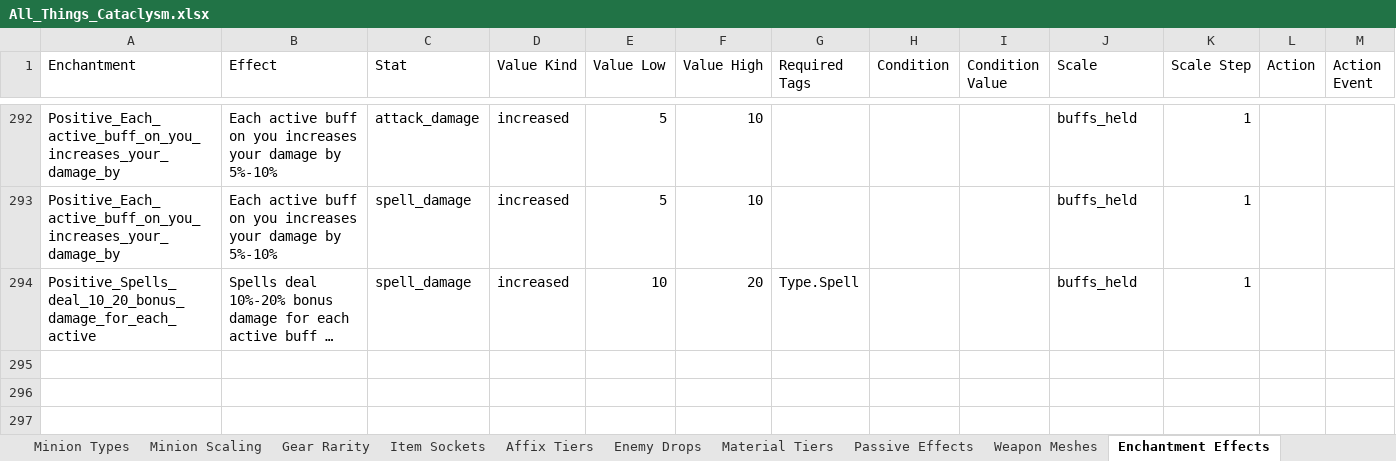
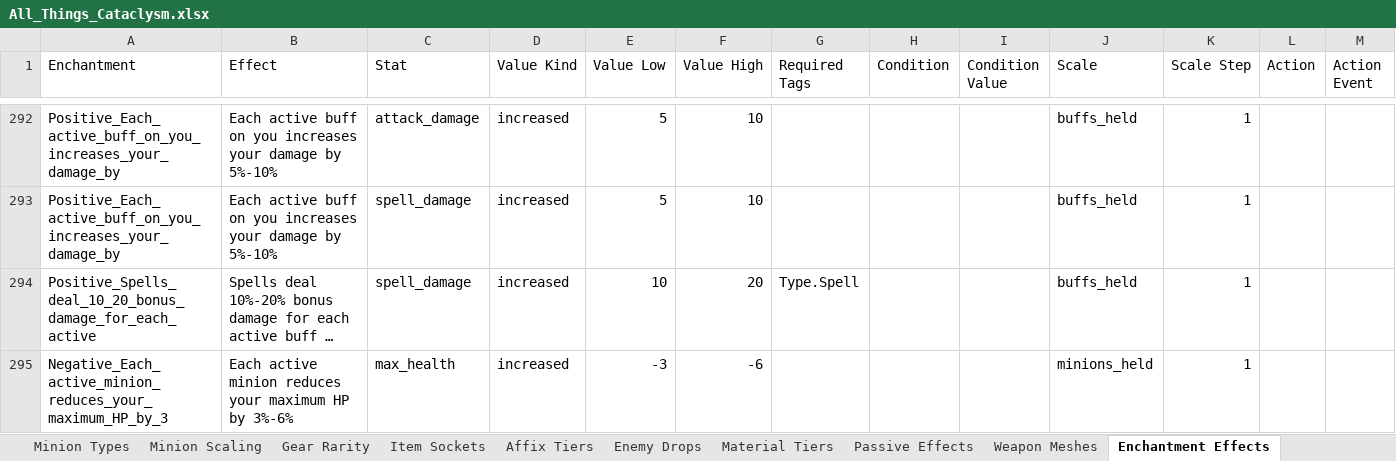
Before and after one commit to sdubois777/Cataclysm, an Excel workbook: docs/All_Things_Cataclysm.xlsx, sheet Enchantment Effects, drawn as a sheet; only a part is shown, gaps mark what is left out; long unchanged cells end in …; values as stored, in another font and other column widths than the file's, no borders; rows hold the shown columns only; the diff names each change by its address in the sheet, - before the commit and + after, or states it on an @@ line.

```diff
--- a/docs/All_Things_Cataclysm.xlsx (sheet Enchantment Effects)
+++ b/docs/All_Things_Cataclysm.xlsx (sheet Enchantment Effects)
+row 295: Negative_Each_active_minion_reduces_your_maximum_HP_by_3 | Each active minion reduces your maximum HP by 3%-6% | max_health | increased | -3 | -6 |  |  |  | minions_held | 1
```
Also changed, not shown: 8 other files.
